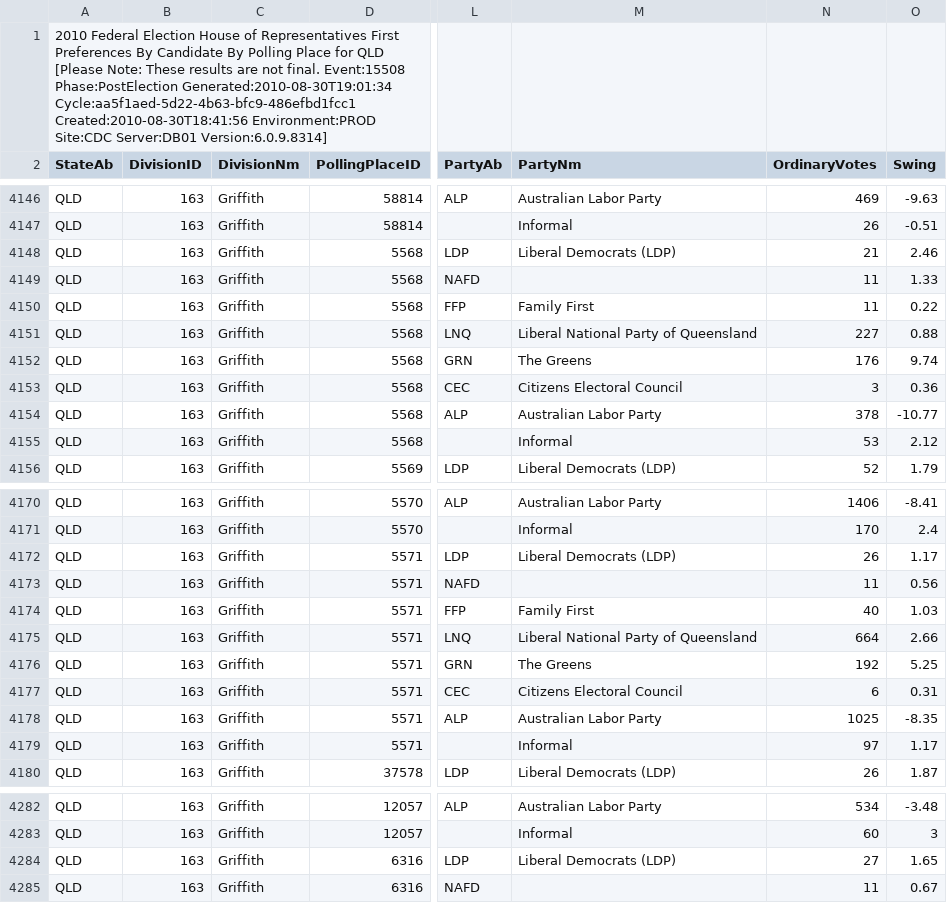
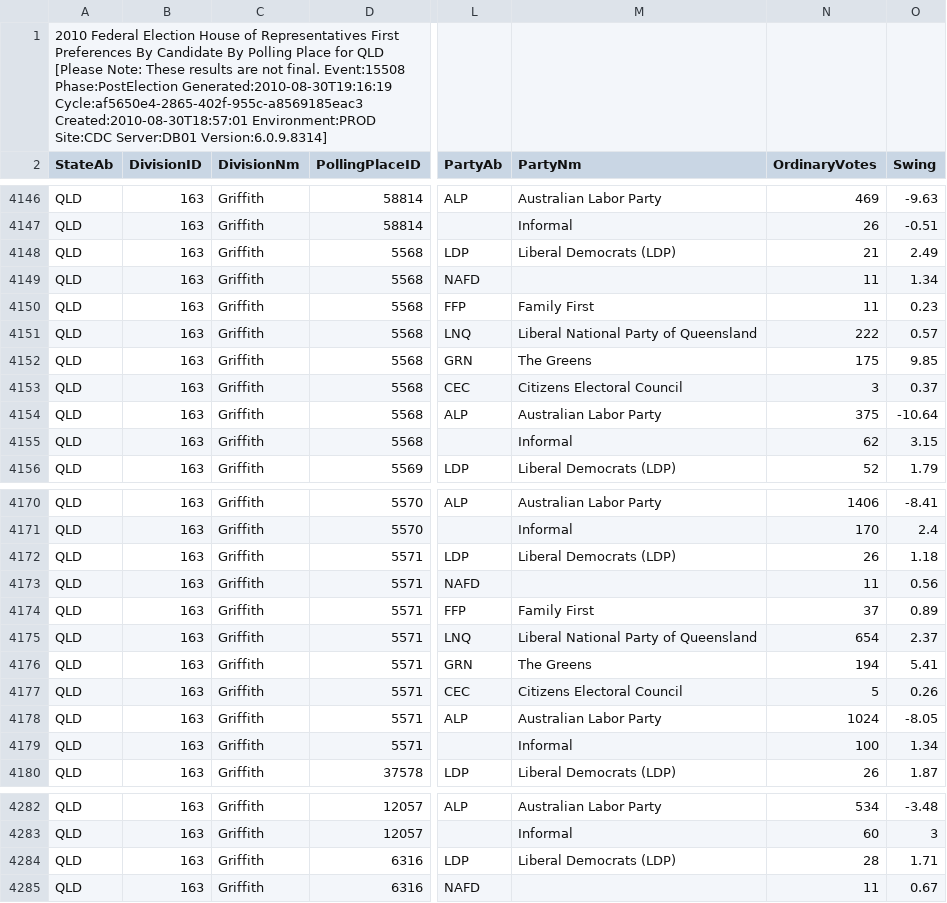
Before and after one commit to d1b/AustralianFederalElection2010CSV, a CSV file: HouseStateFirstPrefsByPollingPlaceDownload-15508-QLD.csv, drawn as a sheet; only a part is shown, gaps mark what is left out; the diff covers the shown part only; the diff names each change by its address in the sheet, - before the commit and + after, or states it on an @@ line.

```diff
--- a/HouseStateFirstPrefsByPollingPlaceDownload-15508-QLD.csv
+++ b/HouseStateFirstPrefsByPollingPlaceDownload-15508-QLD.csv
-A1 (StateAb): …Event:15508 Phase:PostElection Generated:2010-08-30T19:01:34 Cycle:aa5f1aed-5d22-4b63-bfc9-486efbd1fcc1 Created:2010-08-30T18:41:56 Environment:PROD Site:CDC…
+A1 (StateAb): …Event:15508 Phase:PostElection Generated:2010-08-30T19:16:19 Cycle:af5650e4-2865-402f-955c-a8569185eac3 Created:2010-08-30T18:57:01 Environment:PROD Site:CDC…
-O4148 (Swing): 2.46
+O4148 (Swing): 2.49
-O4149 (Swing): 1.33
+O4149 (Swing): 1.34
-O4150 (Swing): 0.22
+O4150 (Swing): 0.23
-N4151 (OrdinaryVotes): 227
+N4151 (OrdinaryVotes): 222
-O4151 (Swing): 0.88
+O4151 (Swing): 0.57
-N4152 (OrdinaryVotes): 176
+N4152 (OrdinaryVotes): 175
-O4152 (Swing): 9.74
+O4152 (Swing): 9.85
-O4153 (Swing): 0.36
+O4153 (Swing): 0.37
-N4154 (OrdinaryVotes): 378
+N4154 (OrdinaryVotes): 375
-O4154 (Swing): -10.77
+O4154 (Swing): -10.64
-N4155 (OrdinaryVotes): 53
+N4155 (OrdinaryVotes): 62
-O4155 (Swing): 2.12
+O4155 (Swing): 3.15
-O4172 (Swing): 1.17
+O4172 (Swing): 1.18
-N4174 (OrdinaryVotes): 40
+N4174 (OrdinaryVotes): 37
-O4174 (Swing): 1.03
+O4174 (Swing): 0.89
-N4175 (OrdinaryVotes): 664
+N4175 (OrdinaryVotes): 654
-O4175 (Swing): 2.66
+O4175 (Swing): 2.37
-N4176 (OrdinaryVotes): 192
+N4176 (OrdinaryVotes): 194
-O4176 (Swing): 5.25
+O4176 (Swing): 5.41
-N4177 (OrdinaryVotes): 6
+N4177 (OrdinaryVotes): 5
-O4177 (Swing): 0.31
+O4177 (Swing): 0.26
-N4178 (OrdinaryVotes): 1025
+N4178 (OrdinaryVotes): 1024
-O4178 (Swing): -8.35
+O4178 (Swing): -8.05
-N4179 (OrdinaryVotes): 97
+N4179 (OrdinaryVotes): 100
-O4179 (Swing): 1.17
+O4179 (Swing): 1.34
-N4284 (OrdinaryVotes): 27
+N4284 (OrdinaryVotes): 28
-O4284 (Swing): 1.65
+O4284 (Swing): 1.71
```
Also changed, not shown: 86 edited cells elsewhere in this file, HouseFirstPrefsByCandidateByVoteTypeDownload-15508.csv, HouseFirstPrefsByPartyDownload-15508.csv, 53 other files.
